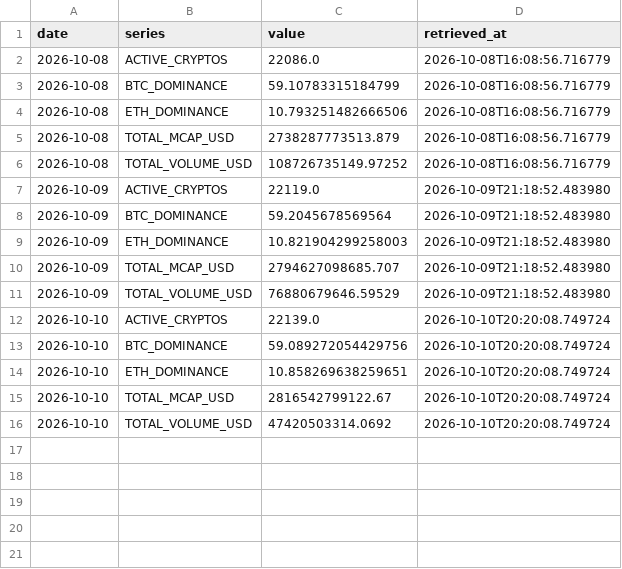
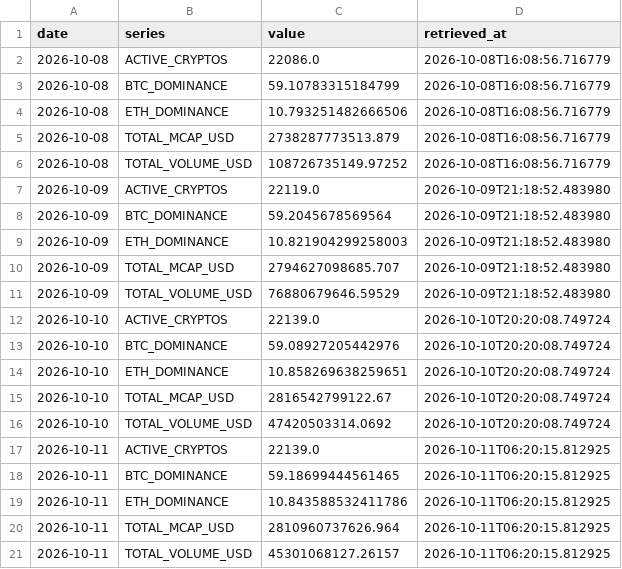
Before and after one commit to d87skg/gmre-collectors, a CSV file: data/coingecko_global.csv, drawn as a sheet.

```diff
--- a/data/coingecko_global.csv
+++ b/data/coingecko_global.csv
@@ -12,3 +12,3 @@ date,series,value,retrieved_at
 2026-10-10,ACTIVE_CRYPTOS,22139.0,2026-10-10T20:20:08.749724
-2026-10-10,BTC_DOMINANCE,59.089272054429756,2026-10-10T20:20:08.749724
+2026-10-10,BTC_DOMINANCE,59.08927205442976,2026-10-10T20:20:08.749724
 2026-10-10,ETH_DOMINANCE,10.858269638259651,2026-10-10T20:20:08.749724
@@ -16 +16,6 @@ date,series,value,retrieved_at
 2026-10-10,TOTAL_VOLUME_USD,47420503314.0692,2026-10-10T20:20:08.749724
+2026-10-11,ACTIVE_CRYPTOS,22139.0,2026-10-11T06:20:15.812925
+2026-10-11,BTC_DOMINANCE,59.18699444561465,2026-10-11T06:20:15.812925
+2026-10-11,ETH_DOMINANCE,10.843588532411786,2026-10-11T06:20:15.812925
+2026-10-11,TOTAL_MCAP_USD,2810960737626.964,2026-10-11T06:20:15.812925
+2026-10-11,TOTAL_VOLUME_USD,45301068127.26157,2026-10-11T06:20:15.812925
```
Also changed, not shown: data/coingecko_derivatives.csv, data/coingecko_exchange_vol.csv, 24 other files.
